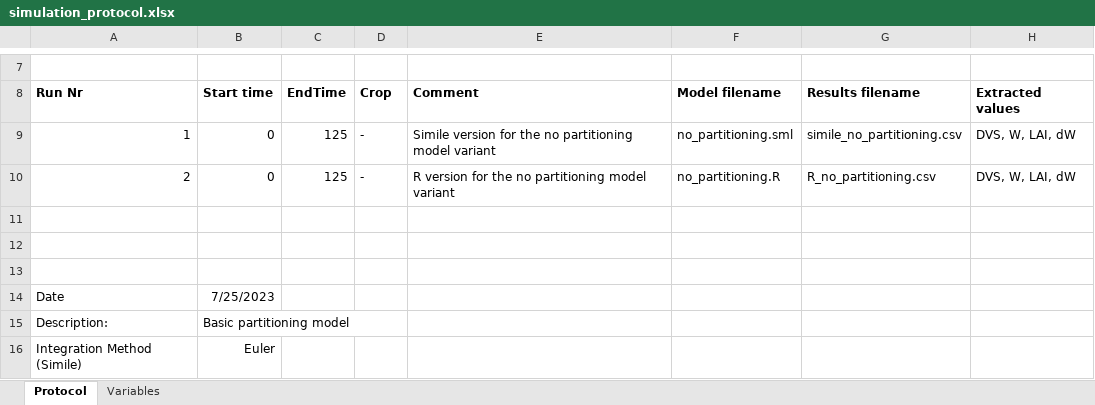
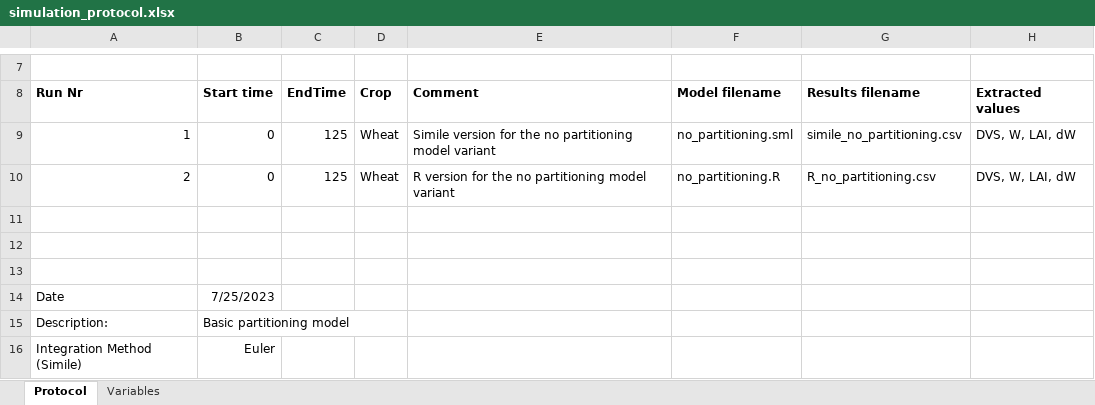
Before and after one commit to JNBauer/partitioning_documentation, an Excel workbook: simulation_protocol.xlsx, sheet Protocol, drawn as a sheet; only a part is shown, gaps mark what is left out; values as stored, in another font and other column widths than the file's, no borders; the diff names each change by its address in the sheet, - before the commit and + after, or states it on an @@ line.

```diff
--- a/simulation_protocol.xlsx (sheet Protocol)
+++ b/simulation_protocol.xlsx (sheet Protocol)
-D9:D10: -
+D9:D10: Wheat
```
Also changed, not shown: sheet Variables, 1 other file.
